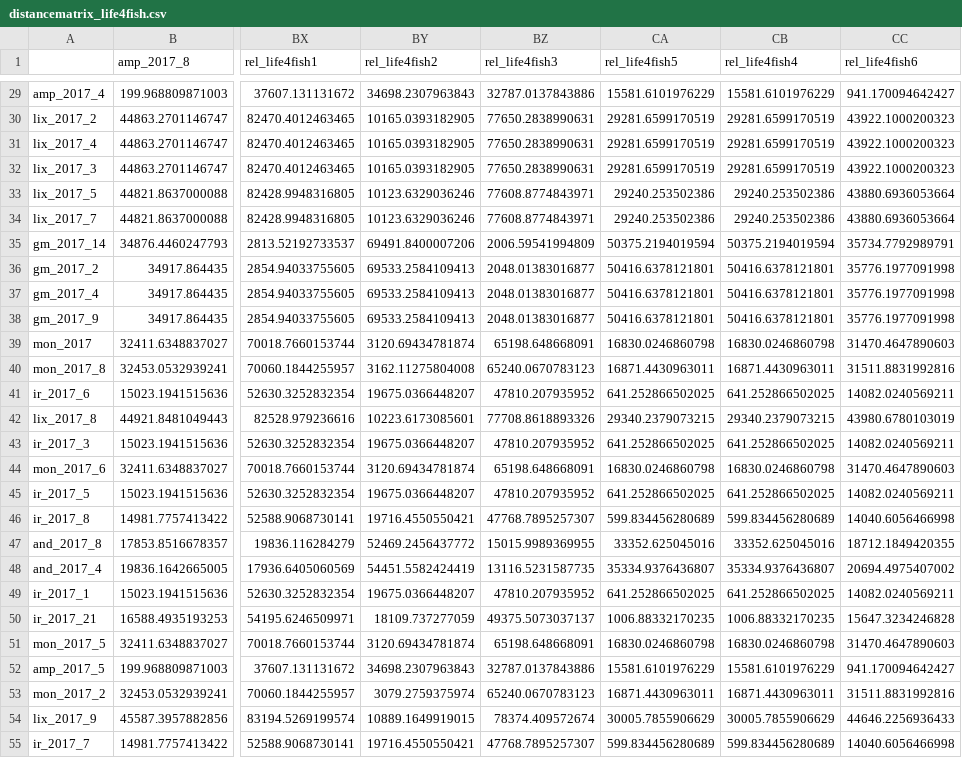
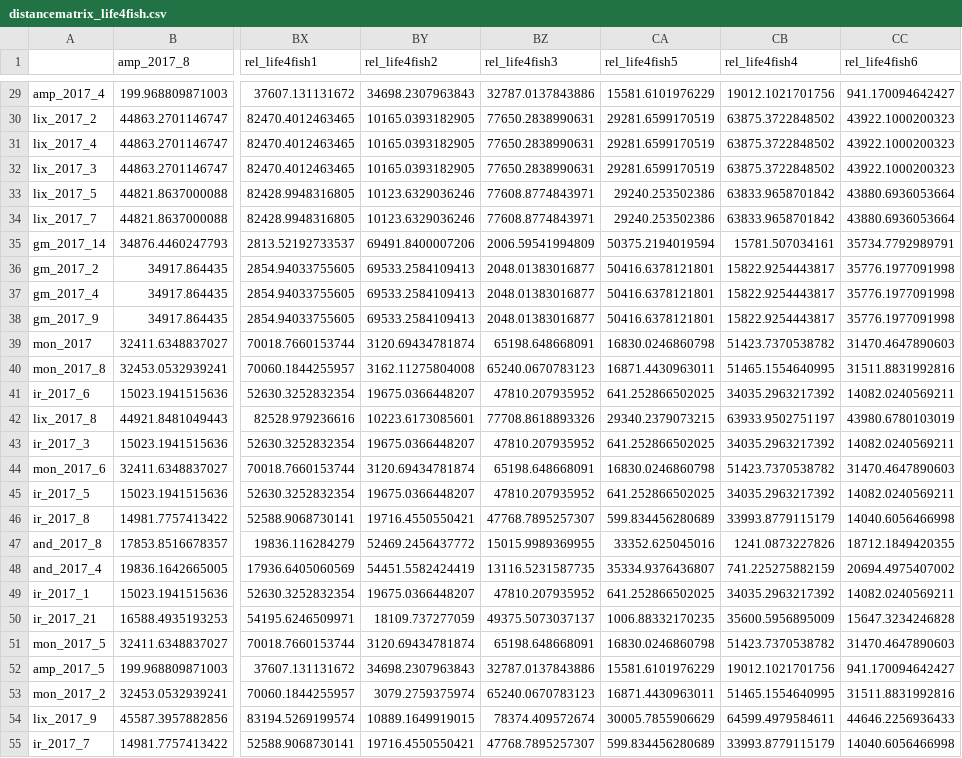
Before and after one commit to PieterjanVerhelst/eel-meta-analysis, a CSV file: data/external/distance_matrices/distancematrix_life4fish.csv, drawn as a sheet; only a part is shown, gaps mark what is left out; the diff covers the shown part only; the diff names each change by its address in the sheet, - before the commit and + after, or states it on an @@ line.

Commit message:
update distance matrix for life4fish project

```diff
--- a/data/external/distance_matrices/distancematrix_life4fish.csv
+++ b/data/external/distance_matrices/distancematrix_life4fish.csv
-CB29 (rel_life4fish4): 15581.6101976229
+CB29 (rel_life4fish4): 19012.1021701756
-CB30:CB32 (rel_life4fish4): 29281.6599170519
+CB30:CB32 (rel_life4fish4): 63875.3722848502
-CB33:CB34 (rel_life4fish4): 29240.253502386
+CB33:CB34 (rel_life4fish4): 63833.9658701842
-CB35 (rel_life4fish4): 50375.2194019594
+CB35 (rel_life4fish4): 15781.507034161
-CB36:CB38 (rel_life4fish4): 50416.6378121801
+CB36:CB38 (rel_life4fish4): 15822.9254443817
-CB39 (rel_life4fish4): 16830.0246860798
+CB39 (rel_life4fish4): 51423.7370538782
-CB40 (rel_life4fish4): 16871.4430963011
+CB40 (rel_life4fish4): 51465.1554640995
-CB41 (rel_life4fish4): 641.252866502025
+CB41 (rel_life4fish4): 34035.2963217392
-CB42 (rel_life4fish4): 29340.2379073215
+CB42 (rel_life4fish4): 63933.9502751197
-CB43 (rel_life4fish4): 641.252866502025
+CB43 (rel_life4fish4): 34035.2963217392
-CB44 (rel_life4fish4): 16830.0246860798
+CB44 (rel_life4fish4): 51423.7370538782
-CB45 (rel_life4fish4): 641.252866502025
+CB45 (rel_life4fish4): 34035.2963217392
-CB46 (rel_life4fish4): 599.834456280689
+CB46 (rel_life4fish4): 33993.8779115179
-CB47 (rel_life4fish4): 33352.625045016
+CB47 (rel_life4fish4): 1241.0873227826
-CB48 (rel_life4fish4): 35334.9376436807
+CB48 (rel_life4fish4): 741.225275882159
-CB49 (rel_life4fish4): 641.252866502025
+CB49 (rel_life4fish4): 34035.2963217392
-CB50 (rel_life4fish4): 1006.88332170235
+CB50 (rel_life4fish4): 35600.5956895009
-CB51 (rel_life4fish4): 16830.0246860798
+CB51 (rel_life4fish4): 51423.7370538782
-CB52 (rel_life4fish4): 15581.6101976229
+CB52 (rel_life4fish4): 19012.1021701756
-CB53 (rel_life4fish4): 16871.4430963011
+CB53 (rel_life4fish4): 51465.1554640995
-CB54 (rel_life4fish4): 30005.7855906629
+CB54 (rel_life4fish4): 64599.4979584611
-CB55 (rel_life4fish4): 599.834456280689
+CB55 (rel_life4fish4): 33993.8779115179
```
Also changed, not shown: 131 edited cells elsewhere in this file, 1 other file.
